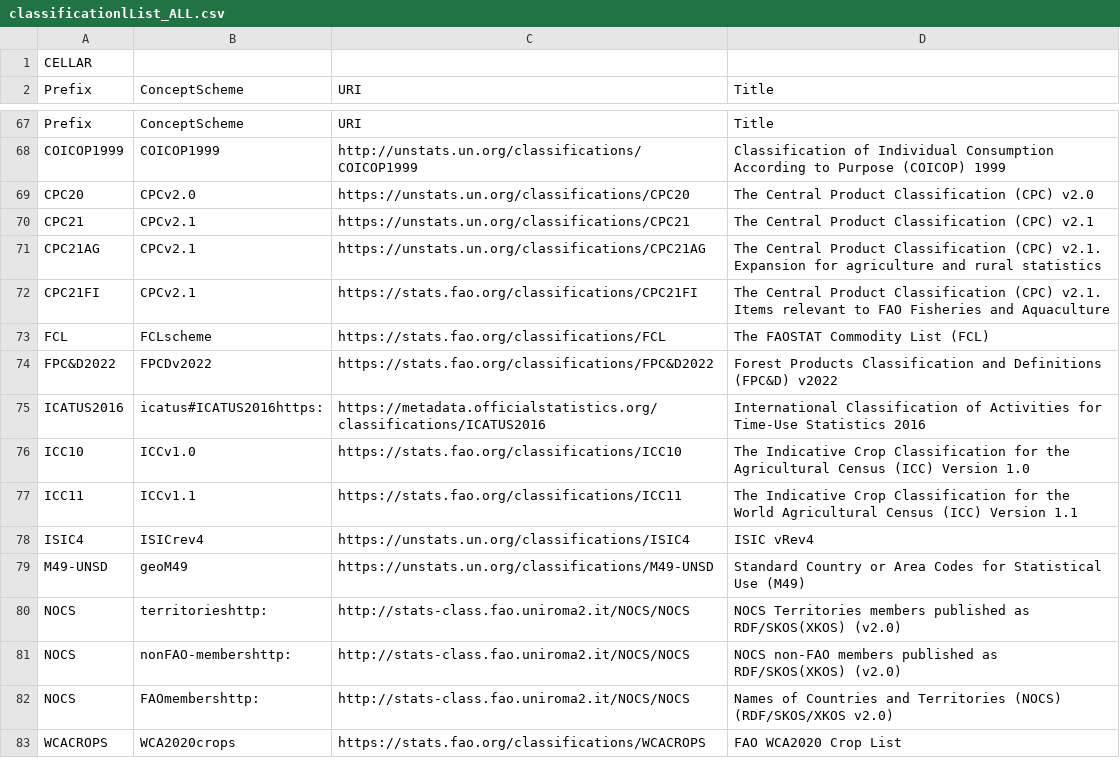
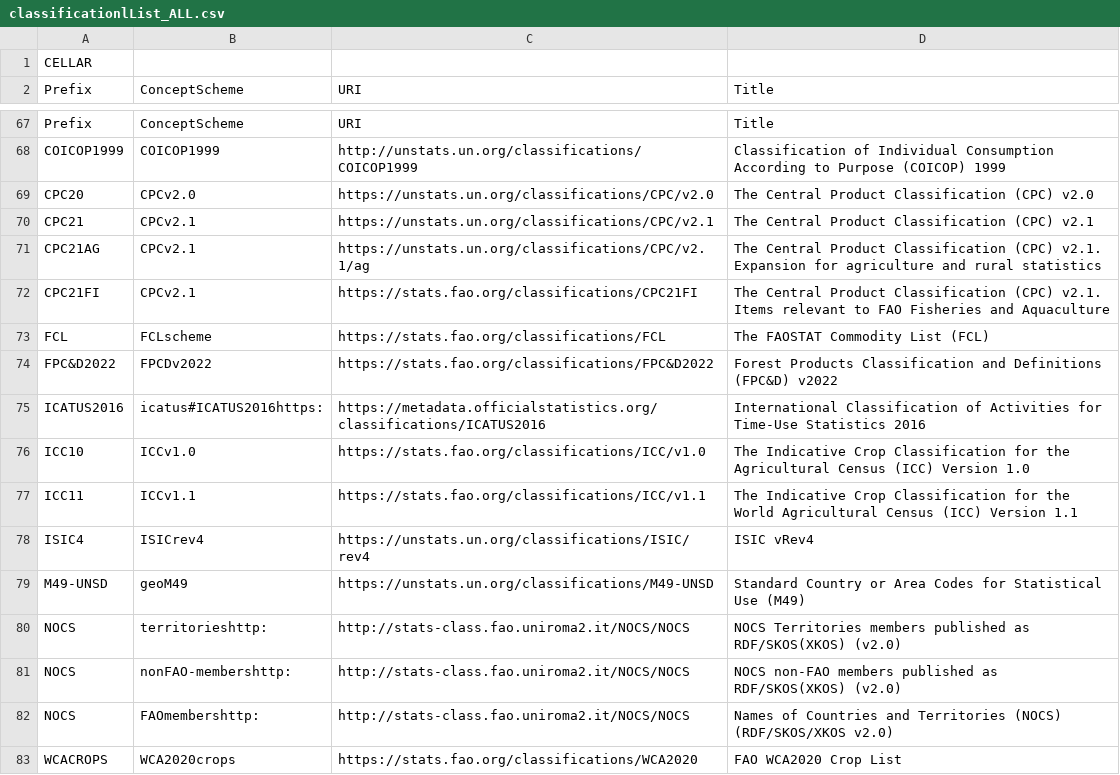
Before and after one commit to eurostat/correspondenceTables, a CSV file: inst/extdata/classificationlList_ALL.csv, drawn as a sheet; only a part is shown, gaps mark what is left out.

```diff
--- a/inst/extdata/classificationlList_ALL.csv
+++ b/inst/extdata/classificationlList_ALL.csv
@@ -68,5 +68,5 @@ Prefix,ConceptScheme,URI,Title
 COICOP1999,COICOP1999,http://unstats.un.org/classifications/COICOP1999,Classification of Individual Consumption According to Purpose (COICOP) 1999
-CPC20,CPCv2.0,https://unstats.un.org/classifications/CPC20,The Central Product Classification (CPC) v2.0
-CPC21,CPCv2.1,https://unstats.un.org/classifications/CPC21,The Central Product Classification (CPC) v2.1
-CPC21AG,CPCv2.1,https://unstats.un.org/classifications/CPC21AG,The Central Product Classification (CPC) v2.1. Expansion for agriculture and rural statistics
+CPC20,CPCv2.0,https://unstats.un.org/classifications/CPC/v2.0,The Central Product Classification (CPC) v2.0
+CPC21,CPCv2.1,https://unstats.un.org/classifications/CPC/v2.1,The Central Product Classification (CPC) v2.1
+CPC21AG,CPCv2.1,https://unstats.un.org/classifications/CPC/v2.1/ag,The Central Product Classification (CPC) v2.1. Expansion for agriculture and rural statistics
 CPC21FI,CPCv2.1,https://stats.fao.org/classifications/CPC21FI,The Central Product Classification (CPC) v2.1. Items relevant to FAO Fisheries and Aquaculture
@@ -75,5 +75,5 @@ FPC&D2022,FPCDv2022,https://stats.fao.org/classifications/FPC&D2022,Forest Produ
 ICATUS2016,icatus#ICATUS2016https:,https://metadata.officialstatistics.org/classifications/ICATUS2016,International Classification of Activities for Time-Use Statistics 2016
-ICC10,ICCv1.0,https://stats.fao.org/classifications/ICC10,The Indicative Crop Classification for the Agricultural Census (ICC) Version 1.0
-ICC11,ICCv1.1,https://stats.fao.org/classifications/ICC11,The Indicative Crop Classification for the World Agricultural Census (ICC) Version 1.1
-ISIC4,ISICrev4,https://unstats.un.org/classifications/ISIC4,ISIC vRev4
+ICC10,ICCv1.0,https://stats.fao.org/classifications/ICC/v1.0,The Indicative Crop Classification for the Agricultural Census (ICC) Version 1.0
+ICC11,ICCv1.1,https://stats.fao.org/classifications/ICC/v1.1,The Indicative Crop Classification for the World Agricultural Census (ICC) Version 1.1
+ISIC4,ISICrev4,https://unstats.un.org/classifications/ISIC/rev4,ISIC vRev4
 M49-UNSD,geoM49,https://unstats.un.org/classifications/M49-UNSD,Standard Country or Area Codes for Statistical Use (M49)
@@ -82,2 +82,2 @@ NOCS,nonFAO-membershttp:,http://stats-class.fao.uniroma2.it/NOCS/NOCS,NOCS non-F
 NOCS,FAOmembershttp:,http://stats-class.fao.uniroma2.it/NOCS/NOCS,Names of Countries and Territories (NOCS) (RDF/SKOS/XKOS v2.0)
-WCACROPS,WCA2020crops,https://stats.fao.org/classifications/WCACROPS,FAO WCA2020 Crop List
+WCACROPS,WCA2020crops,https://stats.fao.org/classifications/WCA2020,FAO WCA2020 Crop List
```
Also changed, not shown: inst/extdata/classificationlList_FAO.csv, 3 other files.
